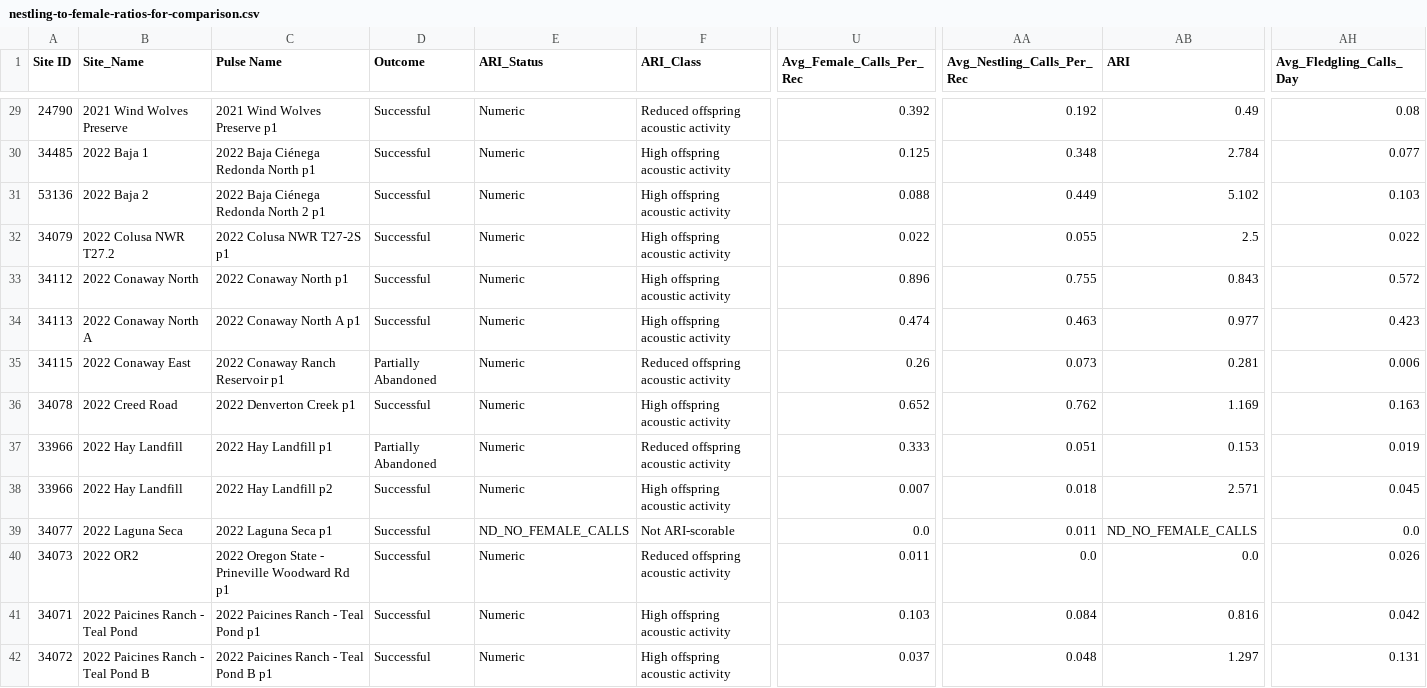
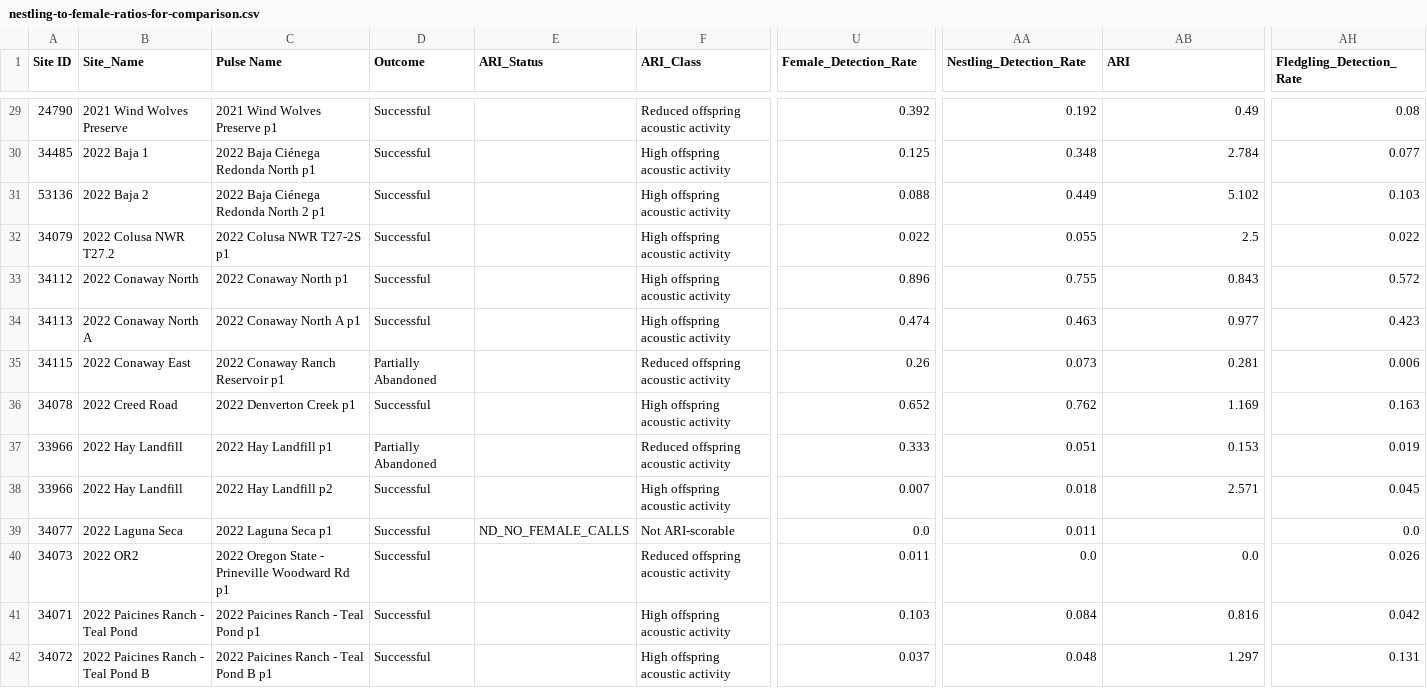
Before and after one commit to mikescha/TRBL-Utils, a CSV file: nestling-to-female-ratios-for-comparison.csv, drawn as a sheet; only a part is shown, gaps mark what is left out; the diff covers the shown part only; the diff names each change by its address in the sheet, - before the commit and + after, or states it on an @@ line.

```diff
--- a/nestling-to-female-ratios-for-comparison.csv
+++ b/nestling-to-female-ratios-for-comparison.csv
-U1: Avg_Female_Calls_Per_Rec
+U1: Female_Detection_Rate
-AA1: Avg_Nestling_Calls_Per_Rec
+AA1: Nestling_Detection_Rate
-AH1: Avg_Fledgling_Calls_Day
+AH1: Fledgling_Detection_Rate
-E29:E38 (ARI_Status): Numeric
+E29:E38 (ARI_Status): (empty)
-AB39 (ARI): ND_NO_FEMALE_CALLS
+AB39 (ARI): (empty)
-E40:E42 (ARI_Status): Numeric
+E40:E42 (ARI_Status): (empty)
```
Also changed, not shown: 81 edited cells elsewhere in this file, nestling-to-female-ratios-diagnostics.csv, nestling-to-female-ratios-filtered.csv, 4 other files.
